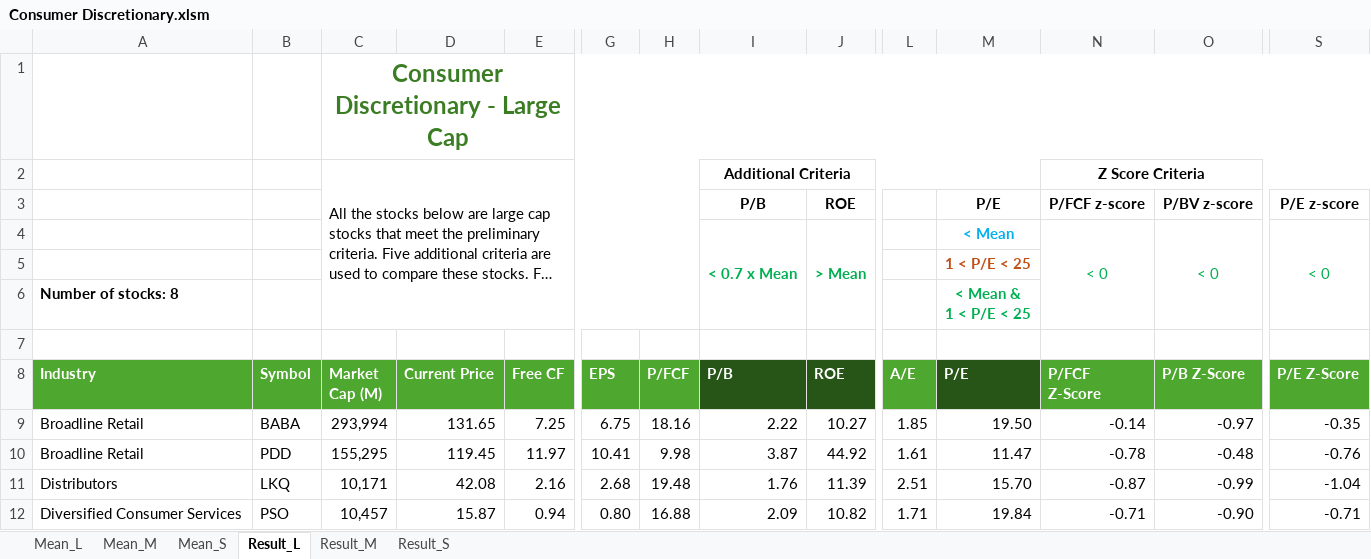
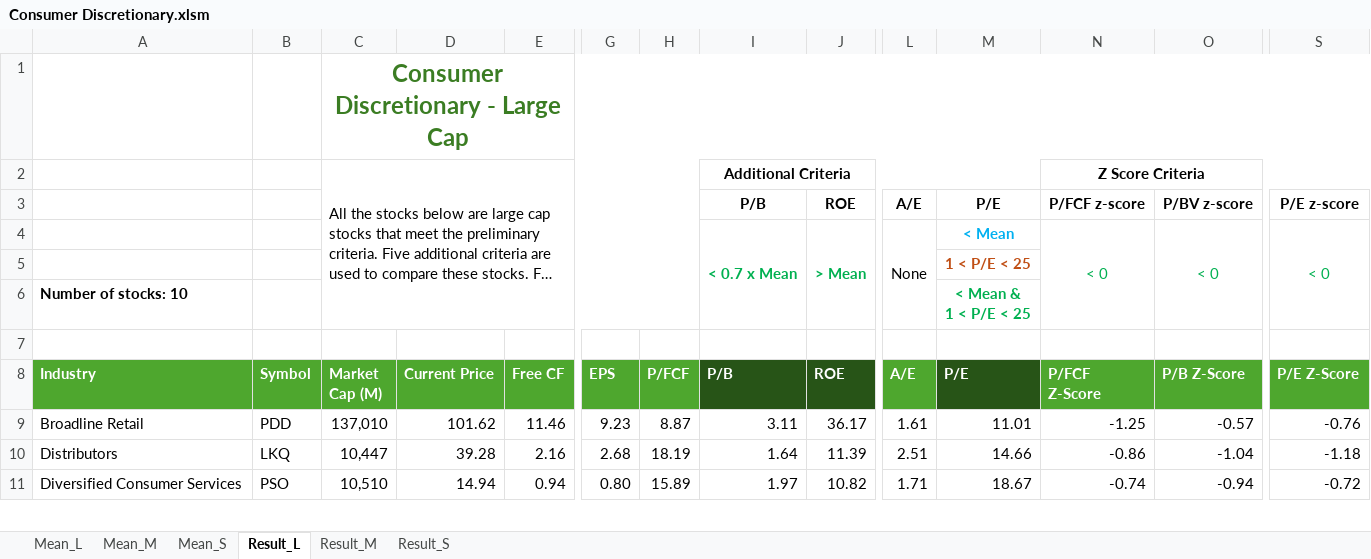
Before and after one commit to nvu01/Undervalued-Stock-Scanner, an Excel workbook: Main/Results/Consumer Discretionary.xlsm, sheet Result_L, drawn as a sheet; only a part is shown, gaps mark what is left out; long unchanged cells end in …; values as stored, in another font and other column widths than the file's, no borders; charts and pictures and conditional formats not drawn; removed rows and columns are numbered as before the commit, all else as after; rows hold the shown columns only; the diff covers the shown part only; the diff names each change by its address in the sheet, - before the commit and + after, or states it on an @@ line.

```diff
--- a/Main/Results/Consumer Discretionary.xlsm (sheet Result_L)
+++ b/Main/Results/Consumer Discretionary.xlsm (sheet Result_L)
-L3 (A/E): (empty)
+L3 (A/E): A/E
-L4 (A/E): (empty)
+L4 (A/E): None
+L4:L6 merged
-A6 (Industry): Number of stocks: 8
+A6 (Industry): Number of stocks: 10
-row 9: Broadline Retail | BABA | 293,994 | 131.65 | 7.25 | 6.75 | 18.16 | 2.22 | 10.27 | 1.85 | 19.50 | -0.14 | -0.97 | -0.35
-row 10: Broadline Retail | PDD | 155,295 | 119.45 | 11.97 | 10.41 | 9.98 | 3.87 | 44.92 | 1.61 | 11.47 | -0.78 | -0.48 | -0.76
+row 9: Broadline Retail | PDD | 137,010 | 101.62 | 11.46 | 9.23 | 8.87 | 3.11 | 36.17 | 1.61 | 11.01 | -1.25 | -0.57 | -0.76
-C10 (Market Cap (M)): 10,171
+C10 (Market Cap (M)): 10,447
-D10 (Current Price): 42.08
+D10 (Current Price): 39.28
-H10 (P/FCF): 19.48
+H10 (P/FCF): 18.19
-I10 (P/B): 1.76
+I10 (P/B): 1.64
-M10 (P/E): 15.70
+M10 (P/E): 14.66
-N10 (P/FCF Z-Score): -0.87
+N10 (P/FCF Z-Score): -0.86
-O10 (P/B Z-Score): -0.99
+O10 (P/B Z-Score): -1.04
-S10 (P/E Z-Score): -1.04
+S10 (P/E Z-Score): -1.18
-C11 (Market Cap (M)): 10,457
+C11 (Market Cap (M)): 10,510
-D11 (Current Price): 15.87
+D11 (Current Price): 14.94
-H11 (P/FCF): 16.88
+H11 (P/FCF): 15.89
-I11 (P/B): 2.09
+I11 (P/B): 1.97
-M11 (P/E): 19.84
+M11 (P/E): 18.67
-N11 (P/FCF Z-Score): -0.71
+N11 (P/FCF Z-Score): -0.74
-O11 (P/B Z-Score): -0.90
+O11 (P/B Z-Score): -0.94
-S11 (P/E Z-Score): -0.71
+S11 (P/E Z-Score): -0.72
```
Also changed, not shown: 5 added rows, 2 removed rows and 21 edited cells elsewhere in this sheet, sheet Mean_S, sheet Result_M, sheet Result_S, sheet Mean_M, sheet Mean_L, formulas that keep their value, Main/Results/Consumer Staples.xlsm, Main/Results/Energy.xlsm, 22 other files.
